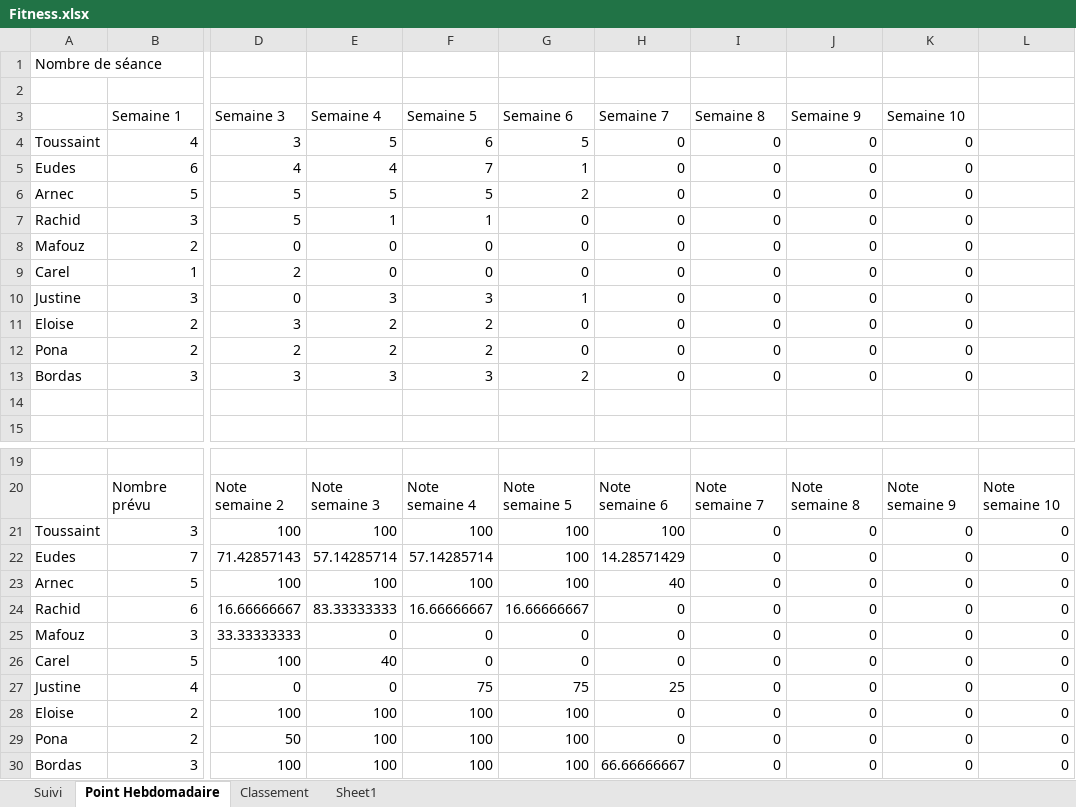
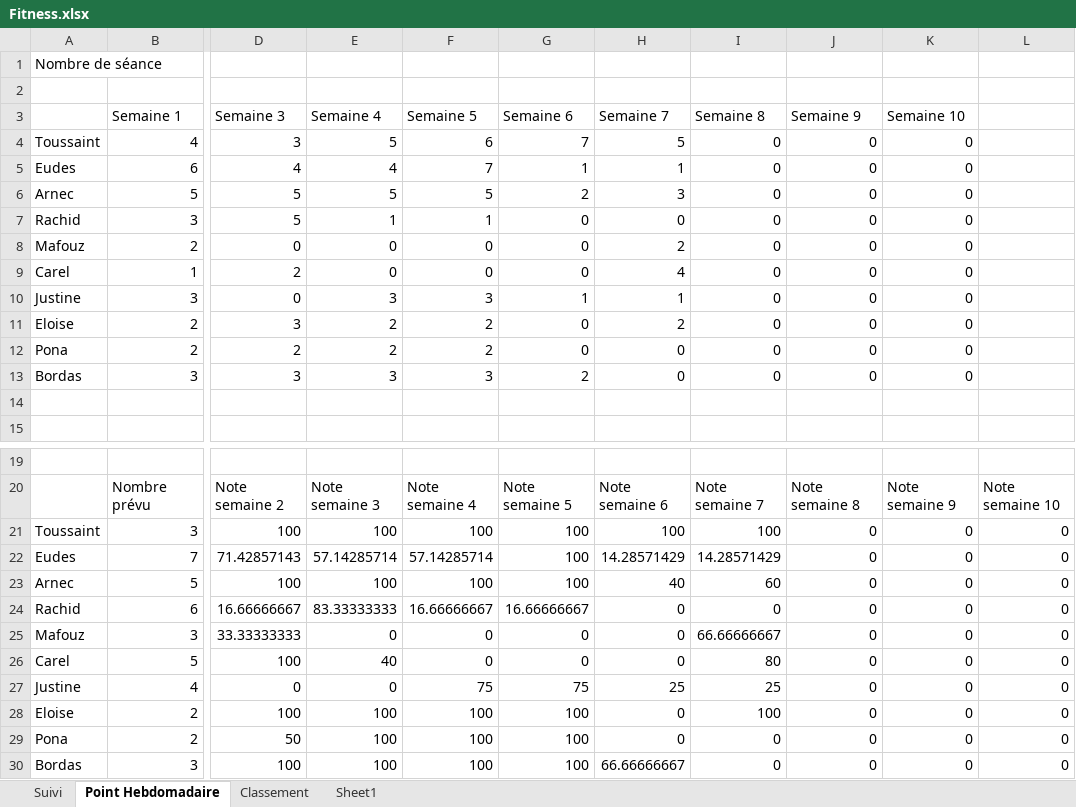
Before and after one commit to ameudes/fitness, an Excel workbook: Fitness.xlsx, sheet Point Hebdomadaire, drawn as a sheet; only a part is shown, gaps mark what is left out; values as stored, in another font and other column widths than the file's, no borders; the diff names each change by its address in the sheet, - before the commit and + after, or states it on an @@ line.

```diff
--- a/Fitness.xlsx (sheet Point Hebdomadaire)
+++ b/Fitness.xlsx (sheet Point Hebdomadaire)
-G4 (Semaine 6): 5
+G4 (Semaine 6): 7
-H4 (Semaine 7): 0
+H4 (Semaine 7): 5
-H5 (Semaine 7): 0
+H5 (Semaine 7): 1
-H6 (Semaine 7): 0
+H6 (Semaine 7): 3
-H8 (Semaine 7): 0
+H8 (Semaine 7): 2
-H9 (Semaine 7): 0
+H9 (Semaine 7): 4
-H10 (Semaine 7): 0
+H10 (Semaine 7): 1
-H11 (Semaine 7): 0
+H11 (Semaine 7): 2
-I21 (Semaine 8): 0
+I21 (Semaine 8): 100
-I22 (Semaine 8): 0
+I22 (Semaine 8): 14.28571429
-I23 (Semaine 8): 0
+I23 (Semaine 8): 60
-I25 (Semaine 8): 0
+I25 (Semaine 8): 66.66666667
-I26 (Semaine 8): 0
+I26 (Semaine 8): 80
-I27 (Semaine 8): 0
+I27 (Semaine 8): 25
-I28 (Semaine 8): 0
+I28 (Semaine 8): 100
```
Also changed, not shown: sheet Suivi, sheet Classement.
